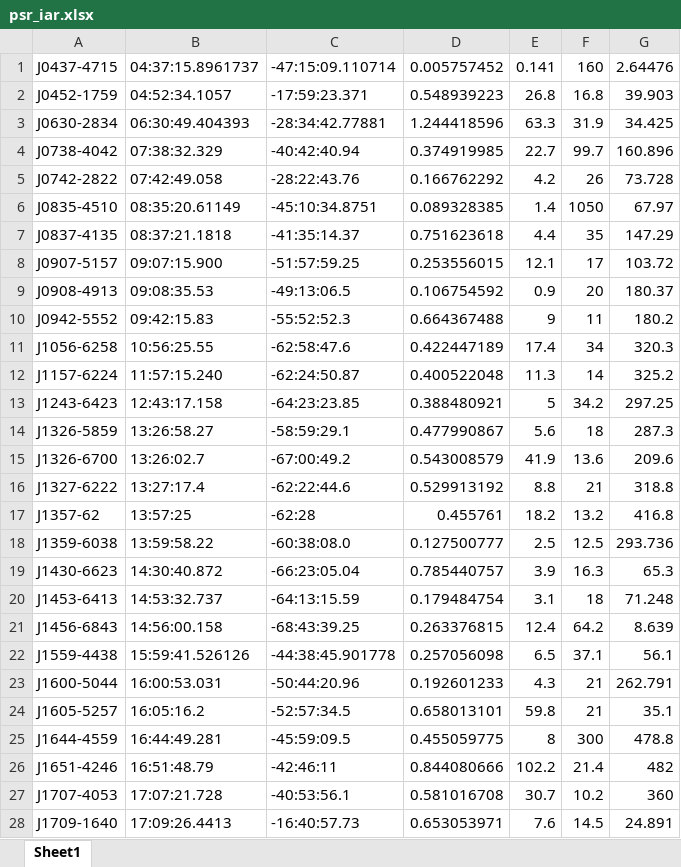
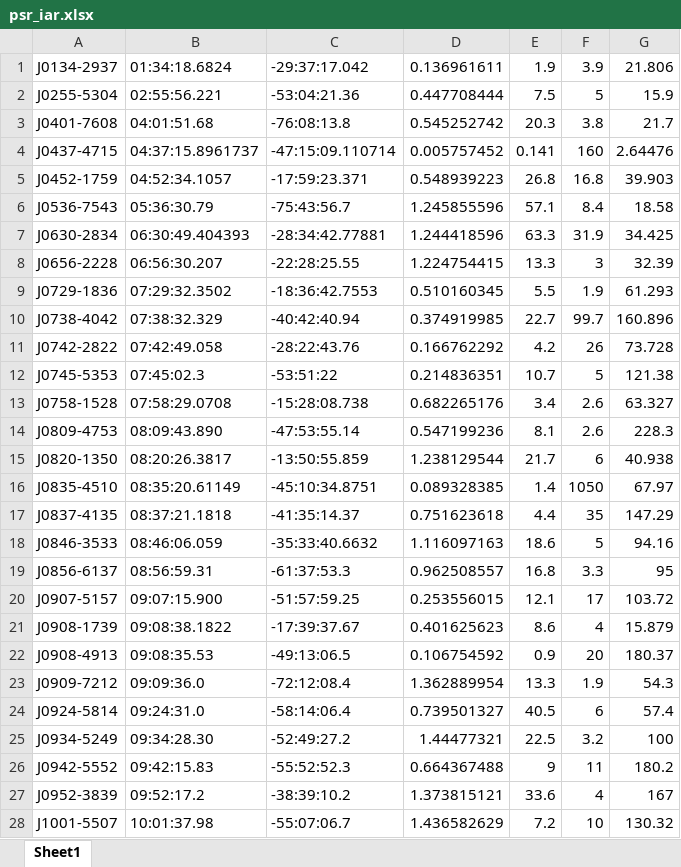
Before and after one commit to PuMA-Coll/PuMA, an Excel workbook: puma_cat/psr_iar.xlsx, sheet Sheet1, drawn as a sheet; only a part is shown; the shorter side is filled out with more unchanged rows; values as stored, in another font and other column widths than the file's, no borders; the diff covers the shown part only; the diff names each change by its address in the sheet, - before the commit and + after, or states it on an @@ line.

```diff
--- a/puma_cat/psr_iar.xlsx (sheet Sheet1)
+++ b/puma_cat/psr_iar.xlsx (sheet Sheet1)
+row 1: J0134-2937 | 01:34:18.6824 | -29:37:17.042 | 0.136961611 | 1.9 | 3.9 | 21.806
+row 2: J0255-5304 | 02:55:56.221 | -53:04:21.36 | 0.447708444 | 7.5 | 5 | 15.9
+row 3: J0401-7608 | 04:01:51.68 | -76:08:13.8 | 0.545252742 | 20.3 | 3.8 | 21.7
+row 6: J0536-7543 | 05:36:30.79 | -75:43:56.7 | 1.245855596 | 57.1 | 8.4 | 18.58
+row 8: J0656-2228 | 06:56:30.207 | -22:28:25.55 | 1.224754415 | 13.3 | 3 | 32.39
+row 9: J0729-1836 | 07:29:32.3502 | -18:36:42.7553 | 0.510160345 | 5.5 | 1.9 | 61.293
+row 12: J0745-5353 | 07:45:02.3 | -53:51:22 | 0.214836351 | 10.7 | 5 | 121.38
+row 13: J0758-1528 | 07:58:29.0708 | -15:28:08.738 | 0.682265176 | 3.4 | 2.6 | 63.327
+row 14: J0809-4753 | 08:09:43.890 | -47:53:55.14 | 0.547199236 | 8.1 | 2.6 | 228.3
+row 15: J0820-1350 | 08:20:26.3817 | -13:50:55.859 | 1.238129544 | 21.7 | 6 | 40.938
+row 18: J0846-3533 | 08:46:06.059 | -35:33:40.6632 | 1.116097163 | 18.6 | 5 | 94.16
+row 19: J0856-6137 | 08:56:59.31 | -61:37:53.3 | 0.962508557 | 16.8 | 3.3 | 95
+row 21: J0908-1739 | 09:08:38.1822 | -17:39:37.67 | 0.401625623 | 8.6 | 4 | 15.879
+row 23: J0909-7212 | 09:09:36.0 | -72:12:08.4 | 1.362889954 | 13.3 | 1.9 | 54.3
+row 24: J0924-5814 | 09:24:31.0 | -58:14:06.4 | 0.739501327 | 40.5 | 6 | 57.4
+row 25: J0934-5249 | 09:34:28.30 | -52:49:27.2 | 1.44477321 | 22.5 | 3.2 | 100
+row 27: J0952-3839 | 09:52:17.2 | -38:39:10.2 | 1.373815121 | 33.6 | 4 | 167
+row 28: J1001-5507 | 10:01:37.98 | -55:07:06.7 | 1.436582629 | 7.2 | 10 | 130.32
```
Also changed, not shown: 77 added rows elsewhere in this sheet, 2 other files.
